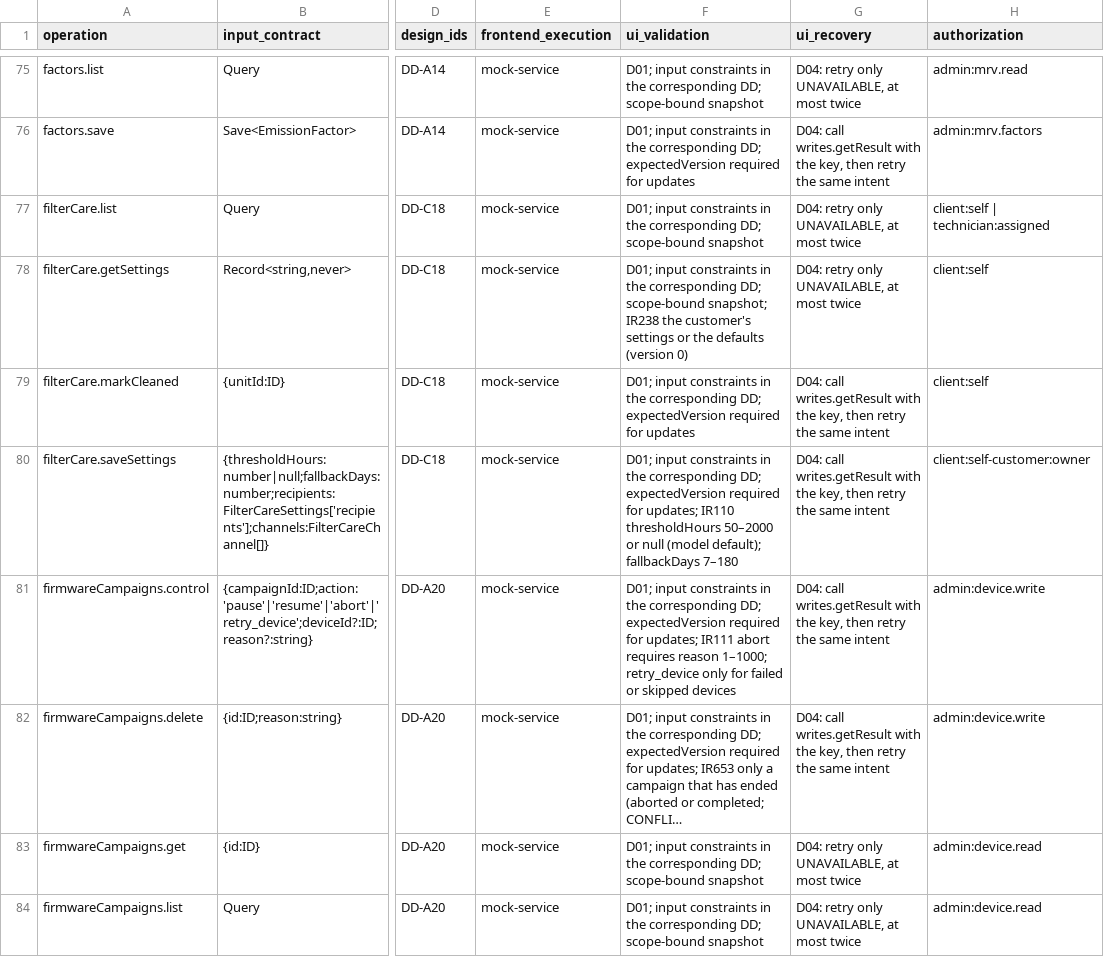
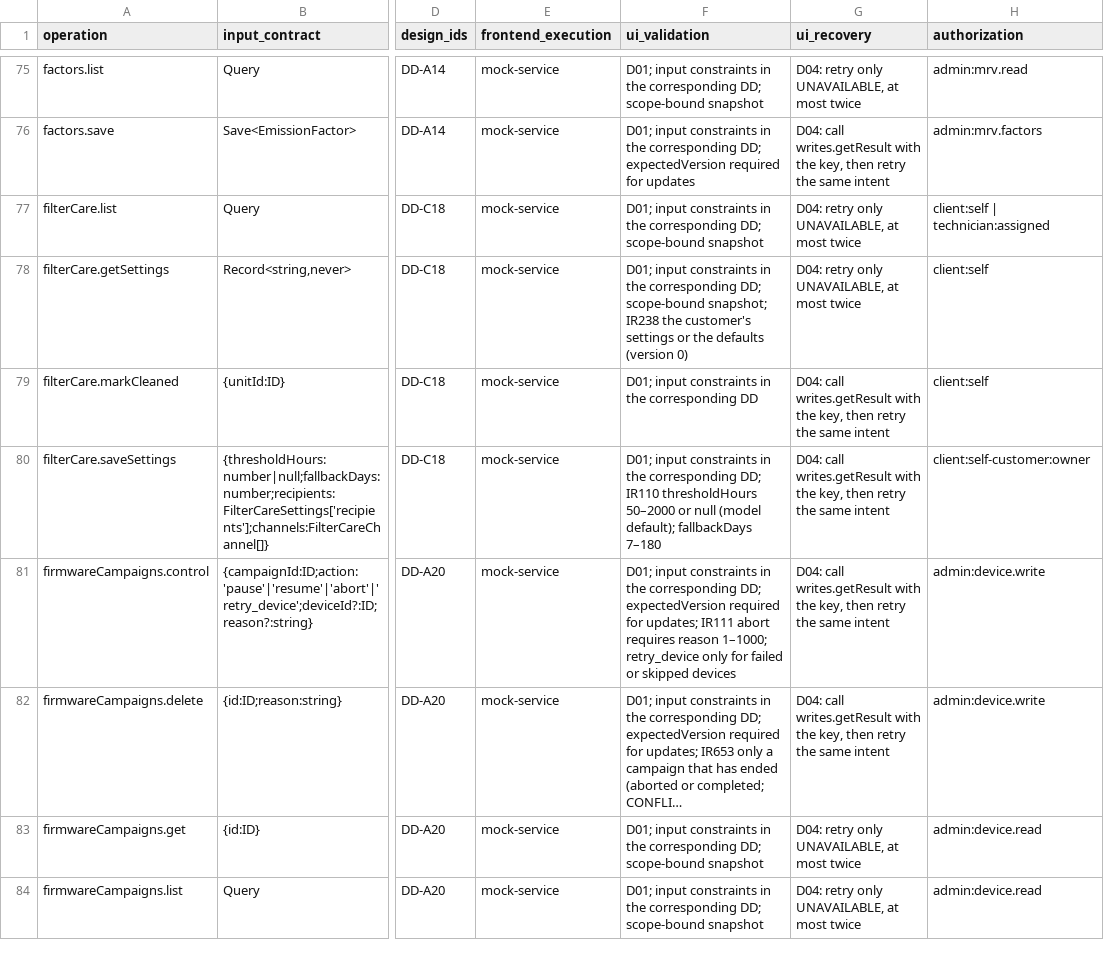
Before and after one commit to Aquarius0715/AC-Project, a CSV file: docs/02-design/operation-catalog.csv, drawn as a sheet; only a part is shown, gaps mark what is left out; long unchanged cells end in …; the diff covers the shown part only; the diff names each change by its address in the sheet, - before the commit and + after, or states it on an @@ line.

```diff
--- a/docs/02-design/operation-catalog.csv
+++ b/docs/02-design/operation-catalog.csv
-F79 (ui_validation): …the corresponding DD; expectedVersion required for updates
+F79 (ui_validation): …the corresponding DD
-F80 (ui_validation): …corresponding DD; expectedVersion required for updates; IR110 thresholdHours…
+F80 (ui_validation): …corresponding DD; IR110 thresholdHours…
```
Also changed, not shown: 22 edited cells elsewhere in this file, 24 other files.
